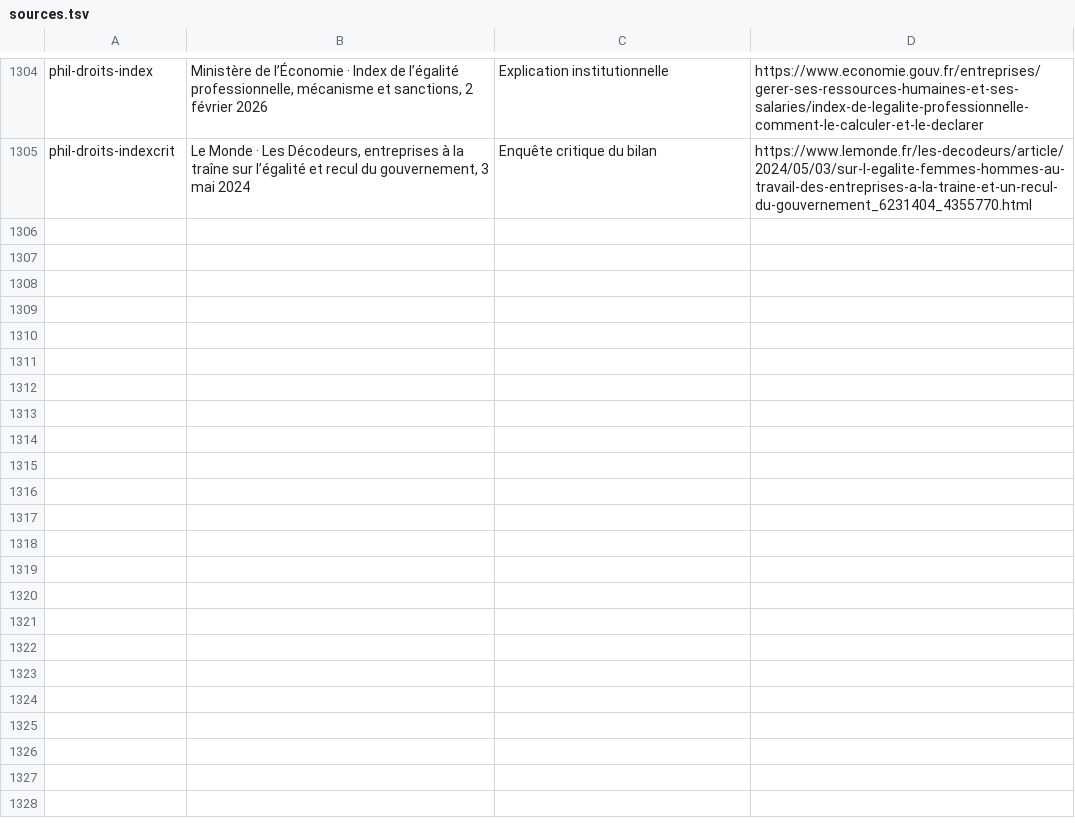
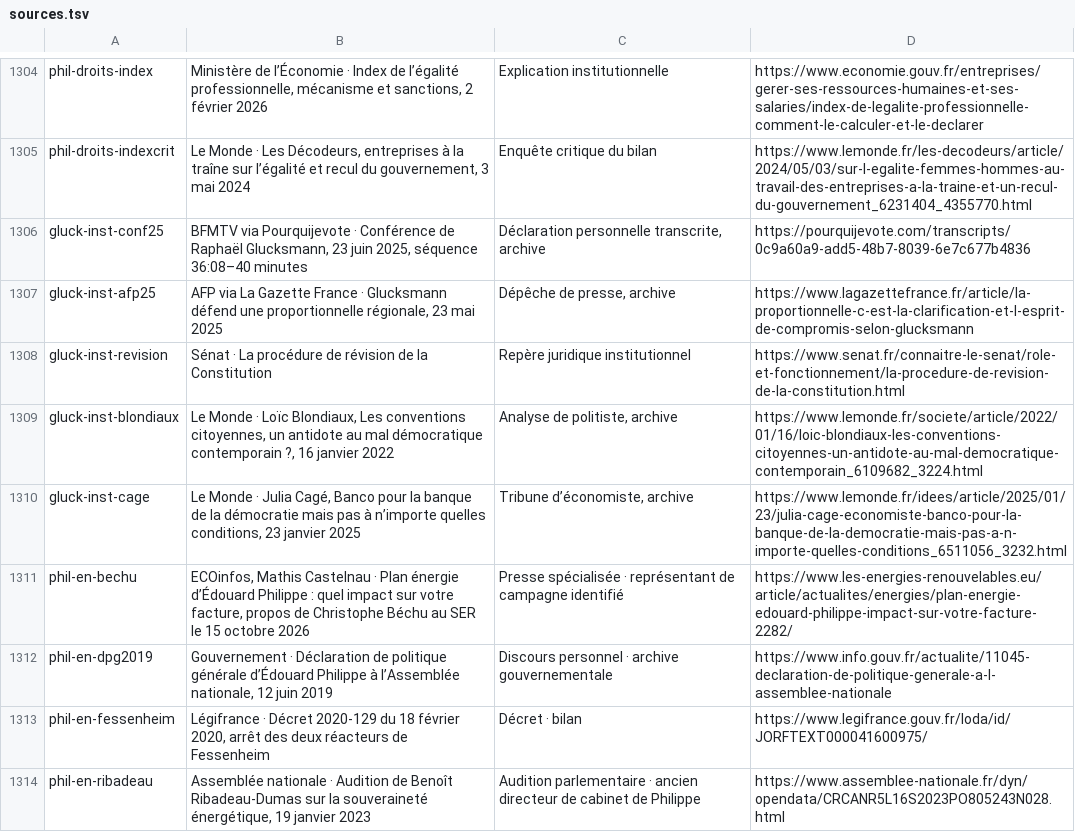
Before and after one commit to adrienconrath/pourquivoter, a TSV file: data/sources.tsv, drawn as a sheet; only a part is shown, gaps mark what is left out; the diff covers the shown part only; the diff names each change by its address in the sheet, - before the commit and + after, or states it on an @@ line.

Commit message:
Approfondir institutions Glucksmann énergie Philippe et transports Ruffin

```diff
--- a/data/sources.tsv
+++ b/data/sources.tsv
+row 1306: gluck-inst-conf25 | BFMTV via Pourquijevote · Conférence de Raphaël Glucksmann, 23 juin 2025, séquence 36:08–40 minutes | Déclaration personnelle transcrite, archive | https://pourquijevote.com/transcripts/0c9a60a9-add5-48b7-8039-6e7c677b4836
+row 1307: gluck-inst-afp25 | AFP via La Gazette France · Glucksmann défend une proportionnelle régionale, 23 mai 2025 | Dépêche de presse, archive | https://www.lagazettefrance.fr/article/la-proportionnelle-c-est-la-clarification-et-l-esprit-de-compromis-selon-glucksmann
+row 1308: gluck-inst-revision | Sénat · La procédure de révision de la Constitution | Repère juridique institutionnel | https://www.senat.fr/connaitre-le-senat/role-et-fonctionnement/la-procedure-de-revision-de-la-constitution.html
+row 1309: gluck-inst-blondiaux | Le Monde · Loïc Blondiaux, Les conventions citoyennes, un antidote au mal démocratique contemporain ?, 16 janvier 2022 | Analyse de politiste, archive | https://www.lemonde.fr/societe/article/2022/01/16/loic-blondiaux-les-conventions-citoyennes-un-antidote-au-mal-democratique-contemporain_6109682_3224.html
+row 1310: gluck-inst-cage | Le Monde · Julia Cagé, Banco pour la banque de la démocratie mais pas à n’importe quelles conditions, 23 janvier 2025 | Tribune d’économiste, archive | https://www.lemonde.fr/idees/article/2025/01/23/julia-cage-economiste-banco-pour-la-banque-de-la-democratie-mais-pas-a-n-importe-quelles-conditions_6511056_3232.html
+row 1311: phil-en-bechu | ECOinfos, Mathis Castelnau · Plan énergie d’Édouard Philippe : quel impact sur votre facture, propos de Christophe Béchu au SER le 15 octobre 2026 | Presse spécialisée · représentant de campagne identifié | https://www.les-energies-renouvelables.eu/article/actualites/energies/plan-energie-edouard-philippe-impact-sur-votre-facture-2282/
+row 1312: phil-en-dpg2019 | Gouvernement · Déclaration de politique générale d’Édouard Philippe à l’Assemblée nationale, 12 juin 2019 | Discours personnel · archive gouvernementale | https://www.info.gouv.fr/actualite/11045-declaration-de-politique-generale-a-l-assemblee-nationale
+row 1313: phil-en-fessenheim | Légifrance · Décret 2020-129 du 18 février 2020, arrêt des deux réacteurs de Fessenheim | Décret · bilan | https://www.legifrance.gouv.fr/loda/id/JORFTEXT000041600975/
+row 1314: phil-en-ribadeau | Assemblée nationale · Audition de Benoît Ribadeau-Dumas sur la souveraineté énergétique, 19 janvier 2023 | Audition parlementaire · ancien directeur de cabinet de Philippe | https://www.assemblee-nationale.fr/dyn/opendata/CRCANR5L16S2023PO805243N028.html
```
Also changed, not shown: 9 added rows and 1 edited cell elsewhere in this file, data/audit-couverture.tsv, data/recherches.tsv, 5 other files.
